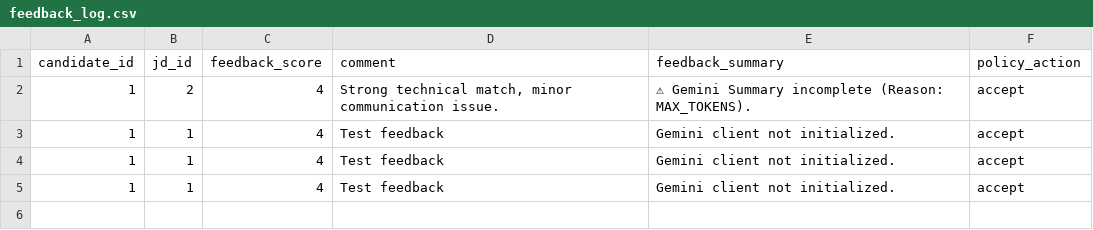
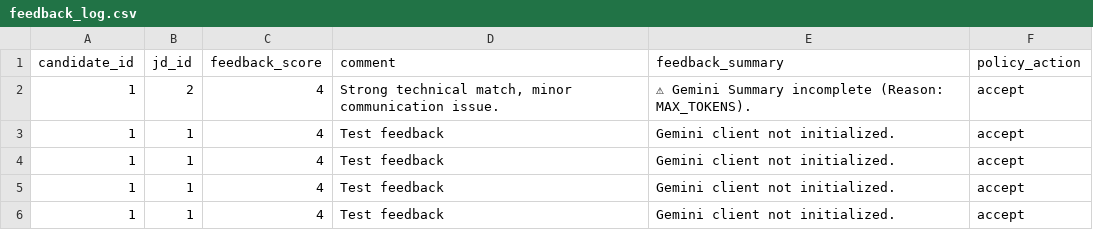
Before and after one commit to ISHANSHIRODE01/HR_AI_System, a CSV file: feedback/feedback_log.csv, drawn as a sheet; the diff names each change by its address in the sheet, - before the commit and + after, or states it on an @@ line.

```diff
--- a/feedback/feedback_log.csv
+++ b/feedback/feedback_log.csv
+row 6: 1 | 1 | 4 | Test feedback | Gemini client not initialized. | accept
```
Also changed, not shown: 9 other files.
